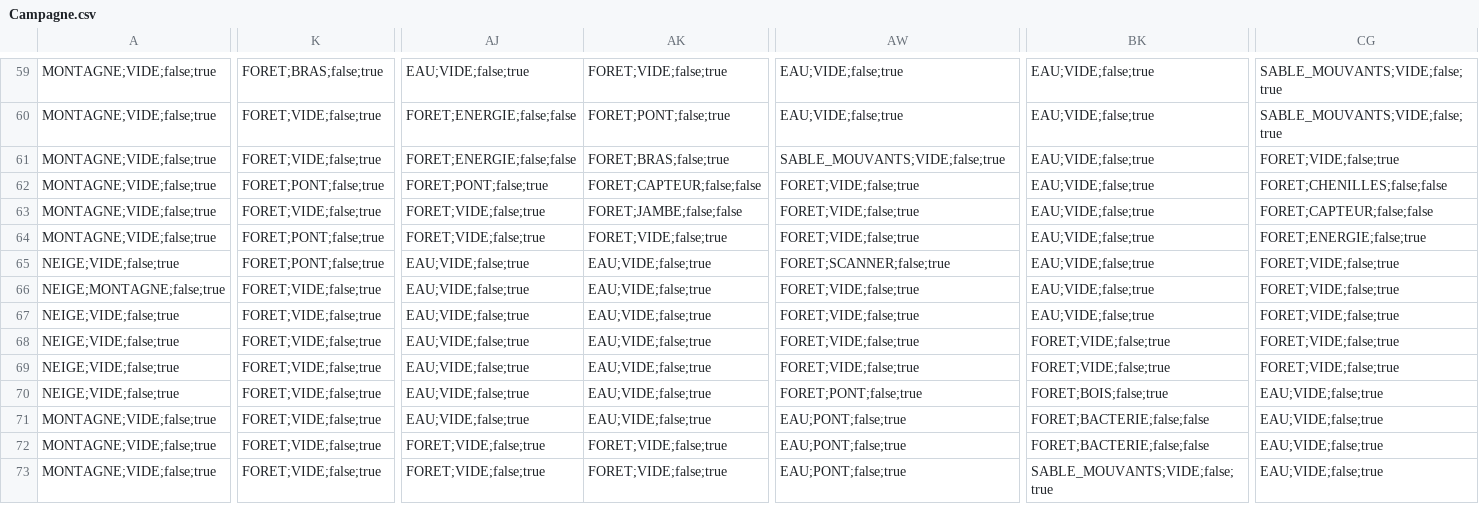
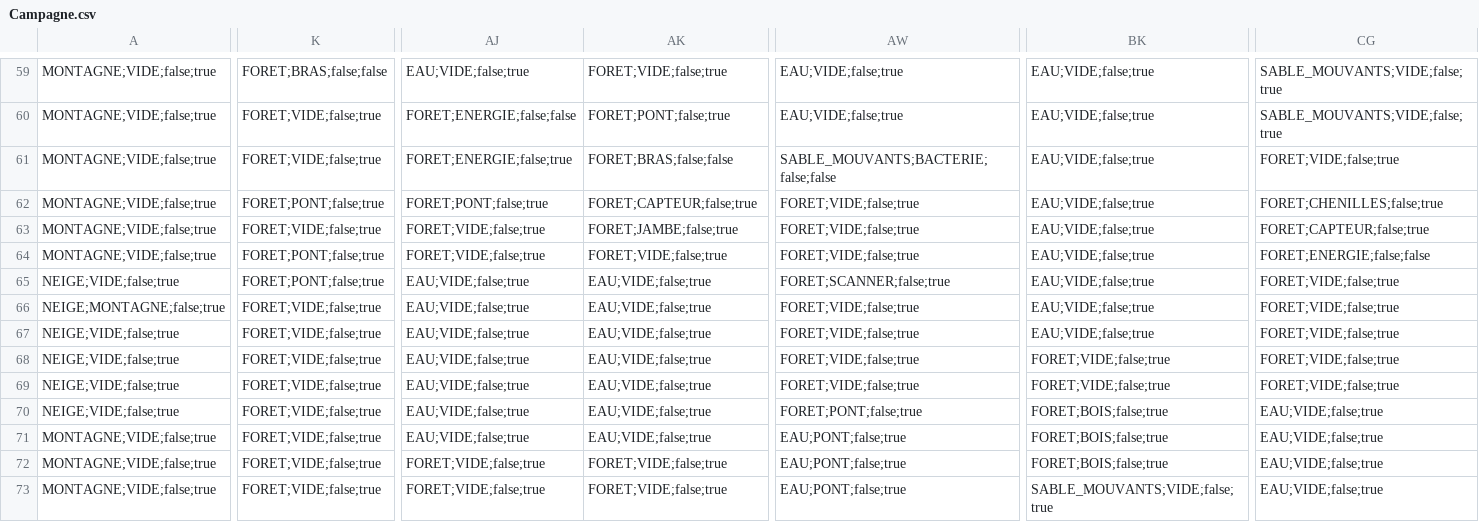
Before and after one commit to PheonBest/Perseverance_II, a CSV file: src/main/java/res/cartes/Campagne.csv, drawn as a sheet; only a part is shown, gaps mark what is left out; the diff covers the shown part only; the diff names each change by its address in the sheet, - before the commit and + after, or states it on an @@ line.

```diff
--- a/src/main/java/res/cartes/Campagne.csv
+++ b/src/main/java/res/cartes/Campagne.csv
-K59: FORET;BRAS;false;true
+K59: FORET;BRAS;false;false
-AJ61: FORET;ENERGIE;false;false
+AJ61: FORET;ENERGIE;false;true
-AK61: FORET;BRAS;false;true
+AK61: FORET;BRAS;false;false
-AW61: SABLE_MOUVANTS;VIDE;false;true
+AW61: SABLE_MOUVANTS;BACTERIE;false;false
-AK62: FORET;CAPTEUR;false;false
+AK62: FORET;CAPTEUR;false;true
-CG62: FORET;CHENILLES;false;false
+CG62: FORET;CHENILLES;false;true
-AK63: FORET;JAMBE;false;false
+AK63: FORET;JAMBE;false;true
-CG63: FORET;CAPTEUR;false;false
+CG63: FORET;CAPTEUR;false;true
-CG64: FORET;ENERGIE;false;true
+CG64: FORET;ENERGIE;false;false
-BK71:BK72: FORET;BACTERIE;false;false
+BK71:BK72: FORET;BOIS;false;true
```
Also changed, not shown: 93 edited cells elsewhere in this file, 4 other files.
